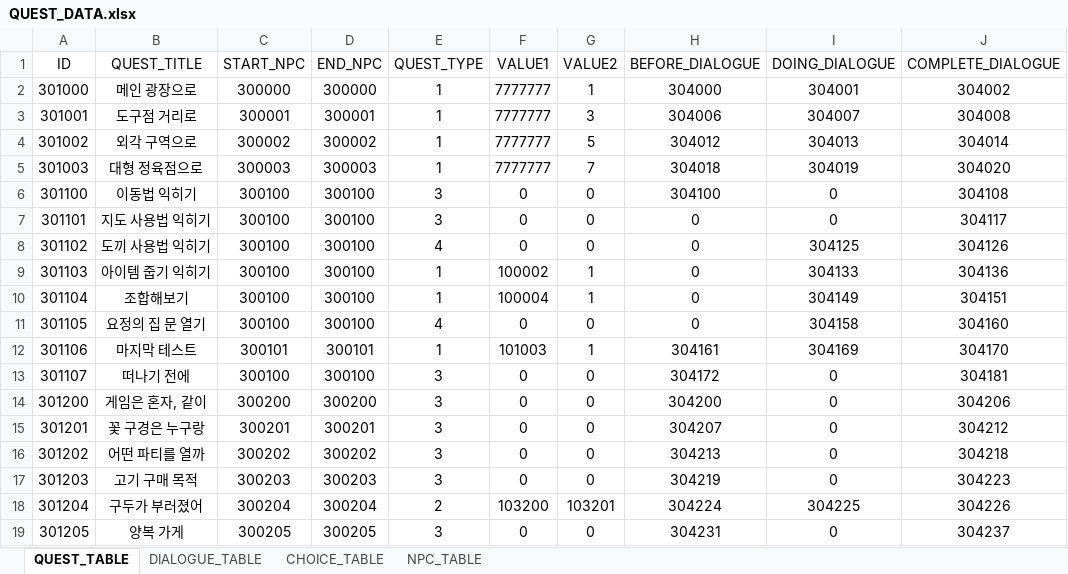
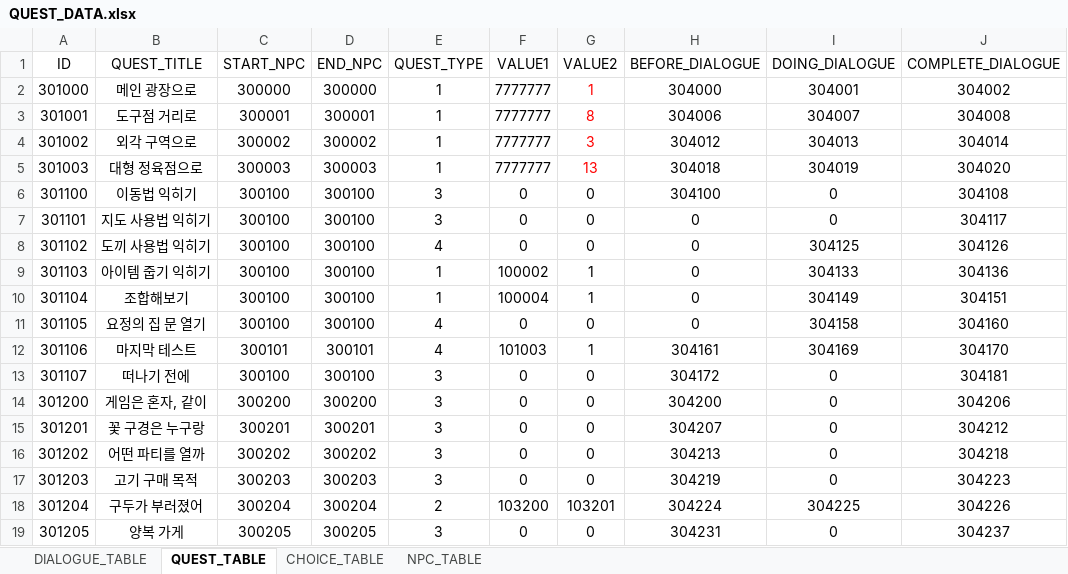
Before and after one commit to Meta3thProject/Project_S, an Excel workbook: Project_S/Assets/_JSH/Data/QUEST_DATA.xlsx, sheet QUEST_TABLE, drawn as a sheet; only a part is shown; values as stored, in another font and other column widths than the file's, no borders; the diff names each change by its address in the sheet, - before the commit and + after, or states it on an @@ line.

Commit message:
FEAT: NPC, Quest, Puzzle
세가지 기능이 잘 맞물리도록 디버그와 수정

```diff
--- a/Project_S/Assets/_JSH/Data/QUEST_DATA.xlsx (sheet QUEST_TABLE)
+++ b/Project_S/Assets/_JSH/Data/QUEST_DATA.xlsx (sheet QUEST_TABLE)
@@ sheet tab order changed: DIALOGUE_TABLE | QUEST_TABLE | CHOICE_TABLE | NPC_TABLE @@
-G2:G5 text colour: black
+G2:G5 text colour: #FF0000
-G3 (VALUE2): 3
+G3 (VALUE2): 8
-G4 (VALUE2): 5
+G4 (VALUE2): 3
-G5 (VALUE2): 7
+G5 (VALUE2): 13
-E12 (QUEST_TYPE): 1
+E12 (QUEST_TYPE): 4
```
Also changed, not shown: sheet DIALOGUE_TABLE, sheet NPC_TABLE, 28 other files.
